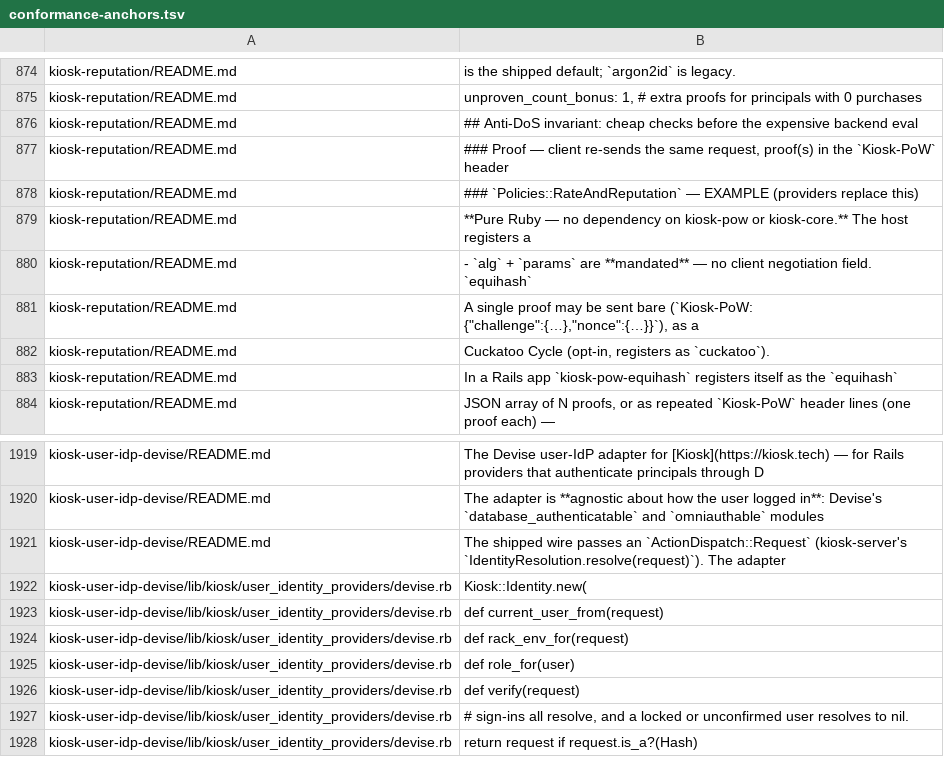
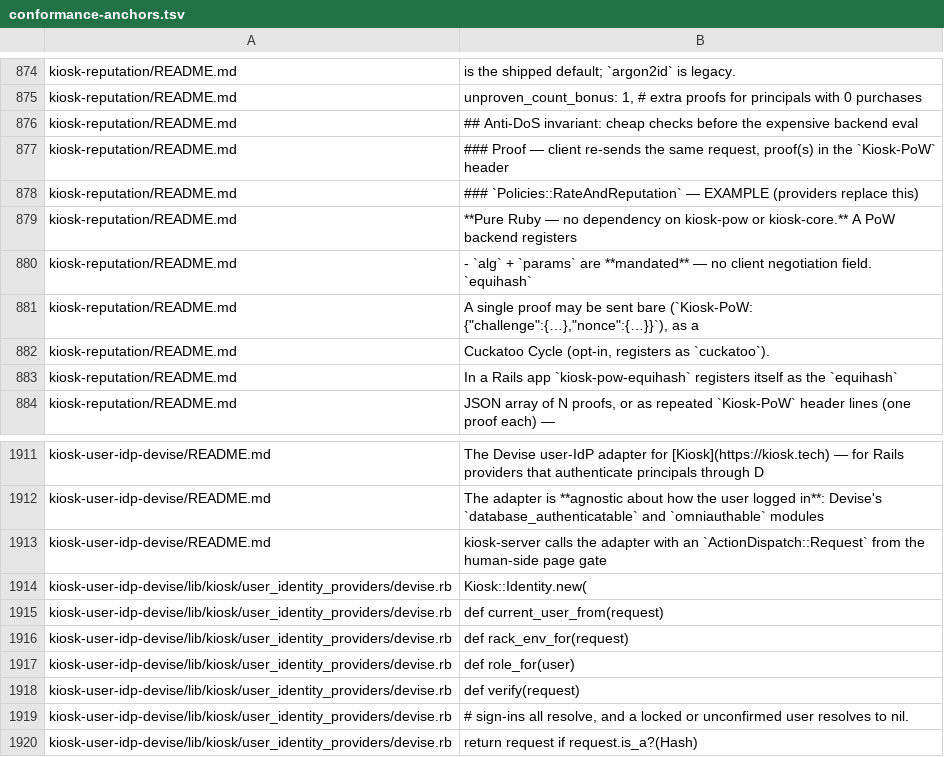
Before and after one commit to kiosk-hq/kiosk, a TSV file: spec/conformance-anchors.tsv, drawn as a sheet; only a part is shown, gaps mark what is left out; the diff covers the shown part only.

```diff
--- a/spec/conformance-anchors.tsv
+++ b/spec/conformance-anchors.tsv
@@ -878,3 +878,3 @@ kiosk-reputation/README.md	### Proof — client re-sends the same request, proof
 kiosk-reputation/README.md	### `Policies::RateAndReputation` — EXAMPLE (providers replace this)
-kiosk-reputation/README.md	**Pure Ruby — no dependency on kiosk-pow or kiosk-core.** The host registers a
+kiosk-reputation/README.md	**Pure Ruby — no dependency on kiosk-pow or kiosk-core.** A PoW backend registers
 kiosk-reputation/README.md	- `alg` + `params` are **mandated** — no client negotiation field. `equihash`
@@ -1920,3 +1912,3 @@ kiosk-user-idp-devise/README.md	The Devise user-IdP adapter for [Kiosk](https://
 kiosk-user-idp-devise/README.md	The adapter is **agnostic about how the user logged in**: Devise's `database_authenticatable` and `omniauthable` modules
-kiosk-user-idp-devise/README.md	The shipped wire passes an `ActionDispatch::Request` (kiosk-server's `IdentityResolution.resolve(request)`). The adapter
+kiosk-user-idp-devise/README.md	kiosk-server calls the adapter with an `ActionDispatch::Request` from the human-side page gate
 kiosk-user-idp-devise/lib/kiosk/user_identity_providers/devise.rb	        Kiosk::Identity.new(
```
Also changed, not shown: 5 added rows, 13 removed rows and 1 edited cell elsewhere in this file, 5 other files.
